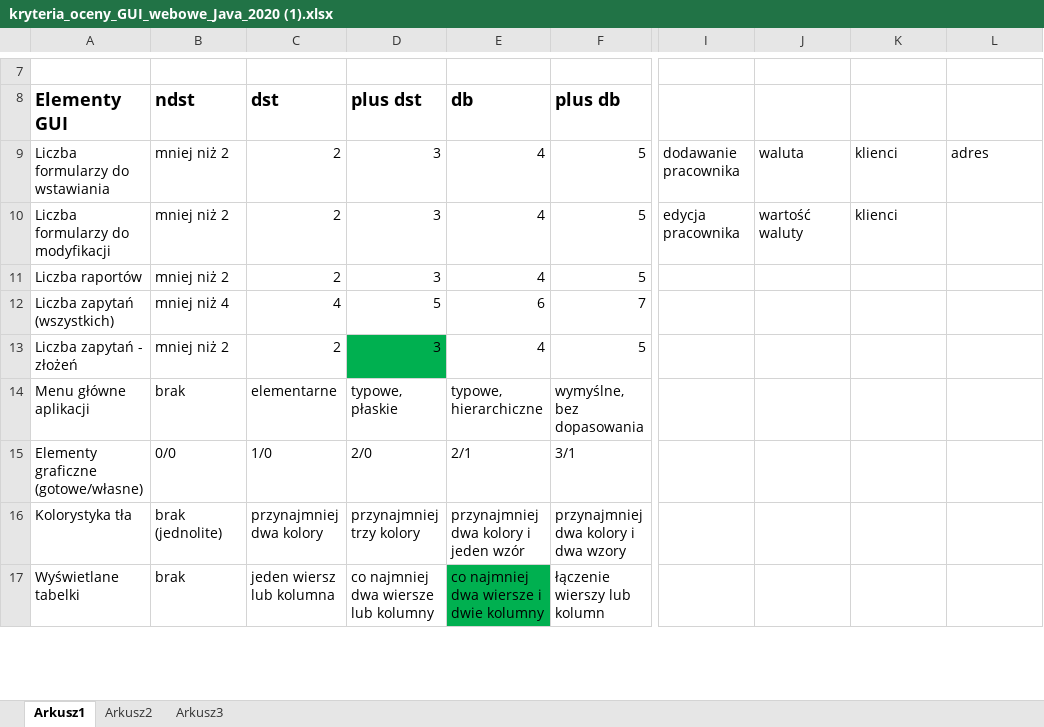
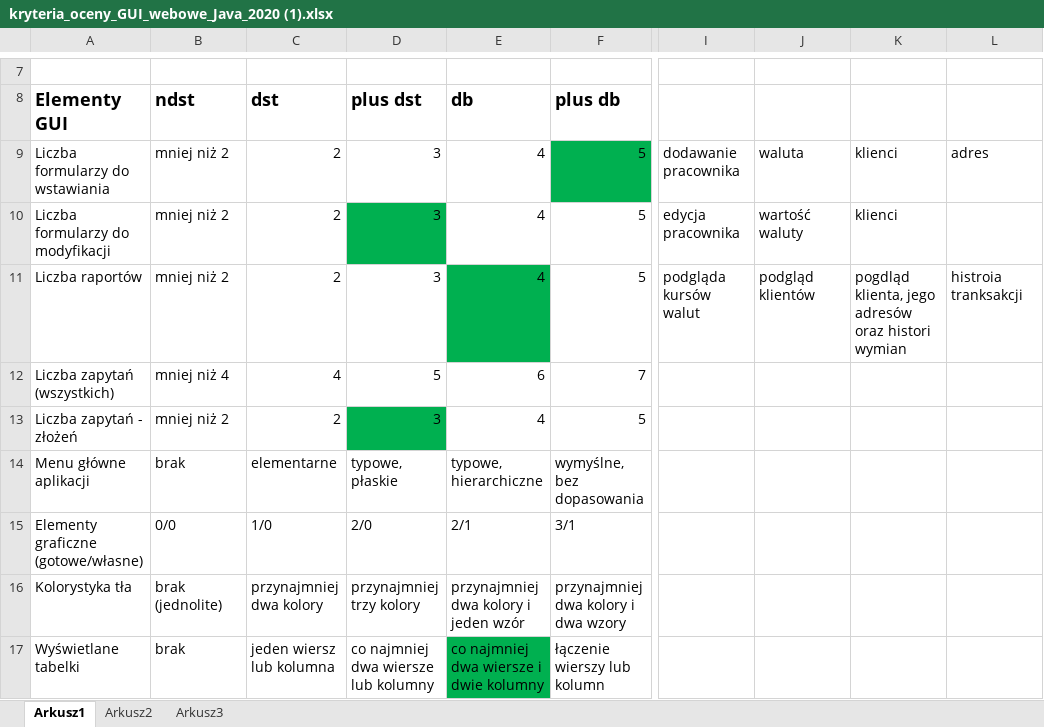
Before and after one commit to RazoHDJ/Kantor, an Excel workbook: src/main/resources/kryteria_oceny_GUI_webowe_Java_2020 (1).xlsx, sheet Arkusz1, drawn as a sheet; only a part is shown, gaps mark what is left out; values as stored, in another font and other column widths than the file's, no borders; the diff names each change by its address in the sheet, - before the commit and + after, or states it on an @@ line.

```diff
--- a/src/main/resources/kryteria_oceny_GUI_webowe_Java_2020 (1).xlsx (sheet Arkusz1)
+++ b/src/main/resources/kryteria_oceny_GUI_webowe_Java_2020 (1).xlsx (sheet Arkusz1)
-F9 fill: none
+F9 fill: #00B050
-D10 fill: none
+D10 fill: #00B050
-E11 fill: none
+E11 fill: #00B050
-I11: (empty)
+I11: podgląda kursów walut
-J11: (empty)
+J11: podgląd klientów
-K11: (empty)
+K11: pogdląd klienta, jego adresów oraz histori wymian
-L11: (empty)
+L11: histroia tranksakcji
```
Also changed, not shown: 28 other files.
